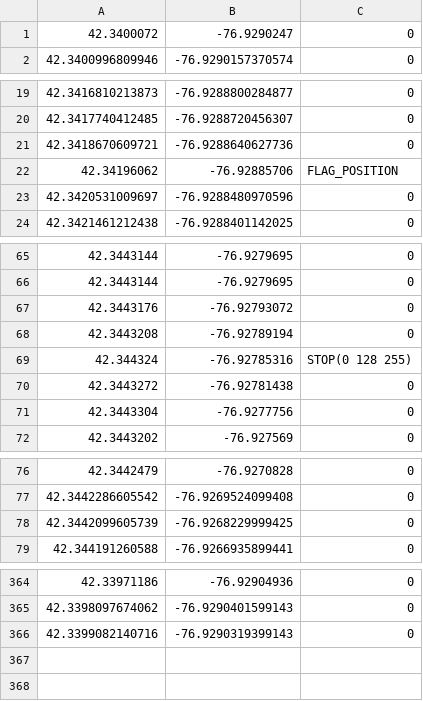
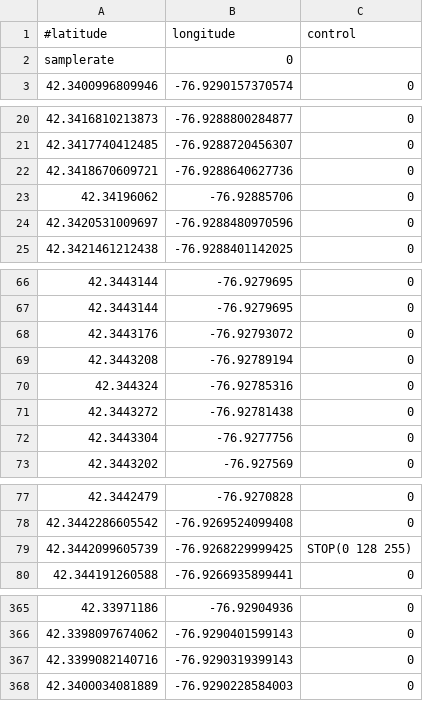
Before and after one commit to sspano01/RaceVoiceStudio, a CSV file: RaceVoice/bin/Debug/tracks/Watkins_Glen_Short.csv, drawn as a sheet; only a part is shown, gaps mark what is left out.

Commit message:
updates in debug

```diff
--- a/RaceVoice/bin/Debug/tracks/Watkins_Glen_Short.csv
+++ b/RaceVoice/bin/Debug/tracks/Watkins_Glen_Short.csv
@@ -1,2 +1,3 @@
-42.3400072,-76.9290247,0
+#latitude,longitude,control
+samplerate,0
 42.3400996809946,-76.9290157370574,0
@@ -21,3 +22,3 @@
 42.3418670609721,-76.9288640627736,0
-42.34196062,-76.92885706,FLAG_POSITION
+42.34196062,-76.92885706,0
 42.3420531009697,-76.9288480970596,0
@@ -68,3 +69,3 @@
 42.3443208,-76.92789194,0
-42.344324,-76.92785316,STOP(0 128 255)
+42.344324,-76.92785316,0
 42.3443272,-76.92781438,0
@@ -77,3 +78,3 @@
 42.3442286605542,-76.9269524099408,0
-42.3442099605739,-76.9268229999425,0
+42.3442099605739,-76.9268229999425,STOP(0 128 255)
 42.344191260588,-76.9266935899441,0
@@ -366 +367,2 @@
 42.3399082140716,-76.9290319399143,0
+42.3400034081889,-76.9290228584003,0
```
Also changed, not shown: 48 other files.
